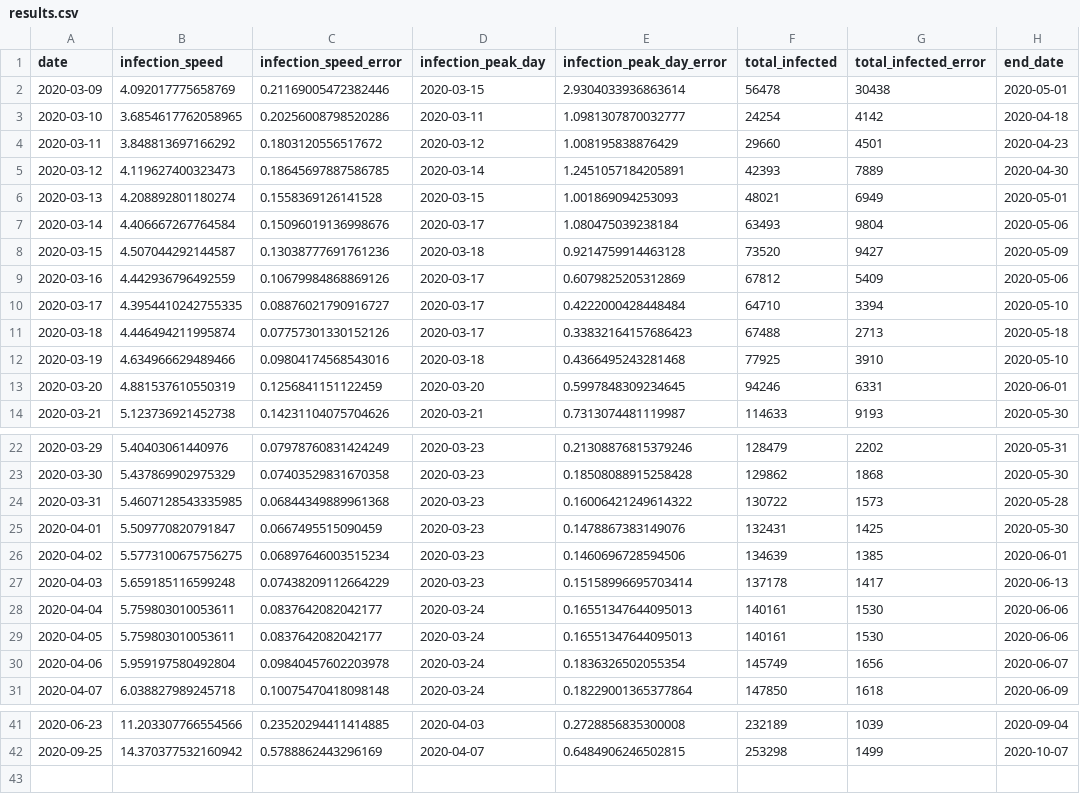
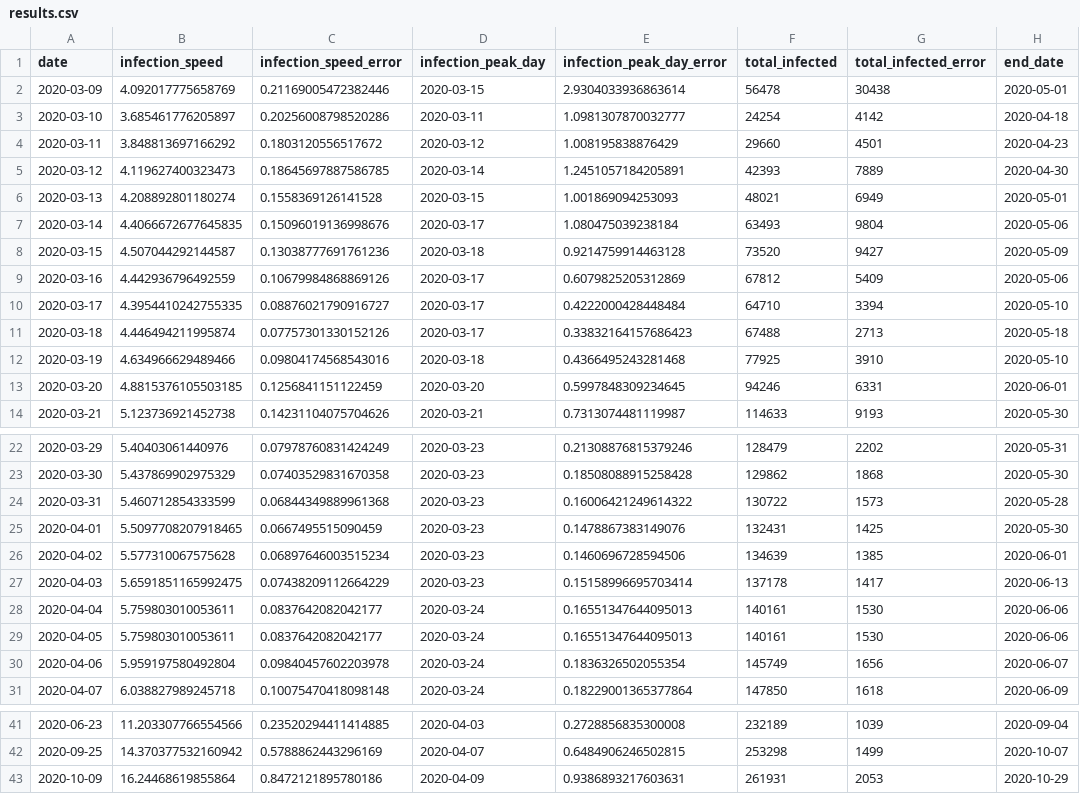
Before and after one commit to indiependente/covid19-models, a CSV file: results/results.csv, drawn as a sheet; only a part is shown, gaps mark what is left out.

Commit message:
added data from 09-10

```diff
--- a/results/results.csv
+++ b/results/results.csv
@@ -2,3 +2,3 @@ date,infection_speed,infection_speed_error,infection_peak_day,infection_peak_day
 2020-03-09,4.092017775658769,0.21169005472382446,2020-03-15,2.9304033936863614,56478,30438,2020-05-01
-2020-03-10,3.6854617762058965,0.20256008798520286,2020-03-11,1.0981307870032777,24254,4142,2020-04-18
+2020-03-10,3.685461776205897,0.20256008798520286,2020-03-11,1.0981307870032777,24254,4142,2020-04-18
 2020-03-11,3.848813697166292,0.1803120556517672,2020-03-12,1.008195838876429,29660,4501,2020-04-23
@@ -6,3 +6,3 @@ date,infection_speed,infection_speed_error,infection_peak_day,infection_peak_day
 2020-03-13,4.208892801180274,0.1558369126141528,2020-03-15,1.001869094253093,48021,6949,2020-05-01
-2020-03-14,4.406667267764584,0.15096019136998676,2020-03-17,1.080475039238184,63493,9804,2020-05-06
+2020-03-14,4.4066672677645835,0.15096019136998676,2020-03-17,1.080475039238184,63493,9804,2020-05-06
 2020-03-15,4.507044292144587,0.13038777691761236,2020-03-18,0.9214759914463128,73520,9427,2020-05-09
@@ -12,3 +12,3 @@ date,infection_speed,infection_speed_error,infection_peak_day,infection_peak_day
 2020-03-19,4.634966629489466,0.09804174568543016,2020-03-18,0.4366495243281468,77925,3910,2020-05-10
-2020-03-20,4.881537610550319,0.1256841151122459,2020-03-20,0.5997848309234645,94246,6331,2020-06-01
+2020-03-20,4.8815376105503185,0.1256841151122459,2020-03-20,0.5997848309234645,94246,6331,2020-06-01
 2020-03-21,5.123736921452738,0.14231104075704626,2020-03-21,0.7313074481119987,114633,9193,2020-05-30
@@ -23,6 +23,6 @@ date,infection_speed,infection_speed_error,infection_peak_day,infection_peak_day
 2020-03-30,5.437869902975329,0.07403529831670358,2020-03-23,0.18508088915258428,129862,1868,2020-05-30
-2020-03-31,5.4607128543335985,0.06844349889961368,2020-03-23,0.16006421249614322,130722,1573,2020-05-28
-2020-04-01,5.509770820791847,0.0667495515090459,2020-03-23,0.1478867383149076,132431,1425,2020-05-30
-2020-04-02,5.5773100675756275,0.06897646003515234,2020-03-23,0.1460696728594506,134639,1385,2020-06-01
-2020-04-03,5.659185116599248,0.07438209112664229,2020-03-23,0.15158996695703414,137178,1417,2020-06-13
+2020-03-31,5.460712854333599,0.06844349889961368,2020-03-23,0.16006421249614322,130722,1573,2020-05-28
+2020-04-01,5.5097708207918465,0.0667495515090459,2020-03-23,0.1478867383149076,132431,1425,2020-05-30
+2020-04-02,5.577310067575628,0.06897646003515234,2020-03-23,0.1460696728594506,134639,1385,2020-06-01
+2020-04-03,5.6591851165992475,0.07438209112664229,2020-03-23,0.15158996695703414,137178,1417,2020-06-13
 2020-04-04,5.759803010053611,0.0837642082042177,2020-03-24,0.16551347644095013,140161,1530,2020-06-06
@@ -42 +42,2 @@ date,infection_speed,infection_speed_error,infection_peak_day,infection_peak_day
 2020-09-25,14.370377532160942,0.5788862443296169,2020-04-07,0.6484906246502815,253298,1499,2020-10-07
+2020-10-09,16.24468619855864,0.8472121895780186,2020-04-09,0.9386893217603631,261931,2053,2020-10-29
```
